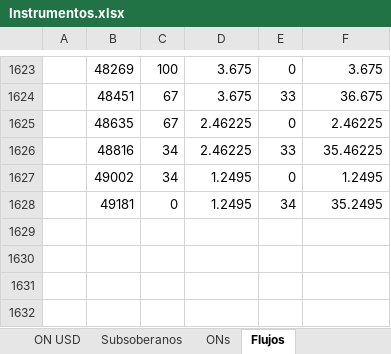
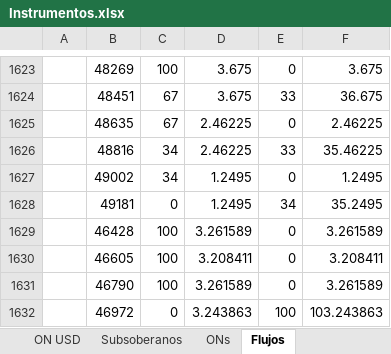
Before and after one commit to Ignacio-Talento/Monitor-SoberanosARG, an Excel workbook: Instrumentos.xlsx, sheet Flujos, drawn as a sheet; only a part is shown, gaps mark what is left out; values as stored, in another font and other column widths than the file's, no borders; the diff names each change by its address in the sheet, - before the commit and + after, or states it on an @@ line.

```diff
--- a/Instrumentos.xlsx (sheet Flujos)
+++ b/Instrumentos.xlsx (sheet Flujos)
+row 1629:  | 46428 | 100 | 3.261589 | 0 | 3.261589
+row 1630:  | 46605 | 100 | 3.208411 | 0 | 3.208411
+row 1631:  | 46790 | 100 | 3.261589 | 0 | 3.261589
+row 1632:  | 46972 | 0 | 3.243863 | 100 | 103.243863
```
Also changed, not shown: sheet ONs, 1 other file.
